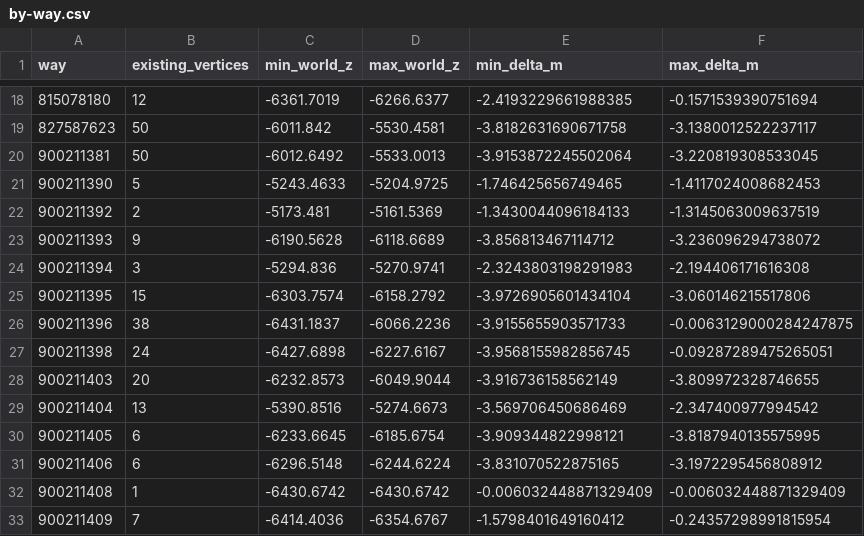
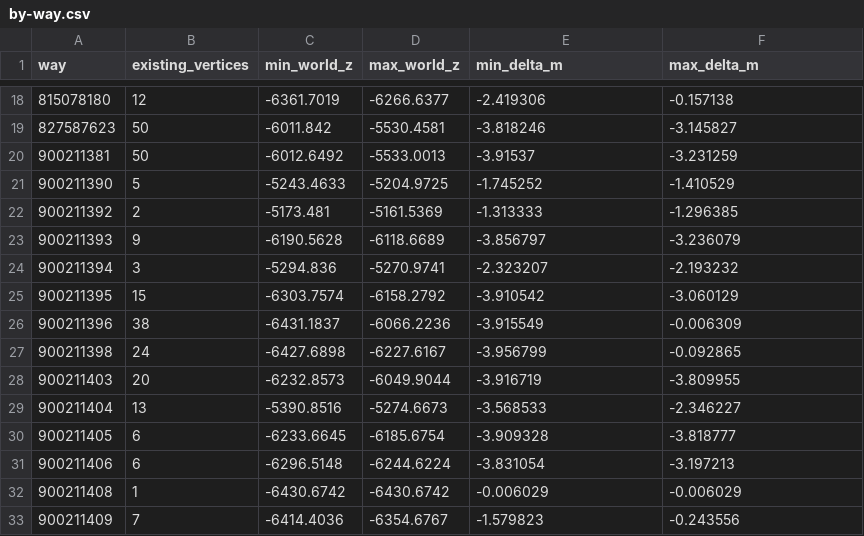
Before and after one commit to idoknow/guilinol, a CSV file: docs/review/section9-islands/by-way.csv, drawn as a sheet; only a part is shown, gaps mark what is left out; the diff covers the shown part only.

```diff
--- a/docs/review/section9-islands/by-way.csv
+++ b/docs/review/section9-islands/by-way.csv
@@ -18,16 +18,16 @@ way,existing_vertices,min_world_z,max_world_z,min_delta_m,max_delta_m
-815078180,12,-6361.7019,-6266.6377,-2.4193229661988385,-0.1571539390751694
-827587623,50,-6011.842,-5530.4581,-3.8182631690671758,-3.1380012522237117
-900211381,50,-6012.6492,-5533.0013,-3.9153872245502064,-3.220819308533045
-900211390,5,-5243.4633,-5204.9725,-1.746425656749465,-1.4117024008682453
-900211392,2,-5173.481,-5161.5369,-1.3430044096184133,-1.3145063009637519
-900211393,9,-6190.5628,-6118.6689,-3.856813467114712,-3.236096294738072
-900211394,3,-5294.836,-5270.9741,-2.3243803198291983,-2.194406171616308
-900211395,15,-6303.7574,-6158.2792,-3.9726905601434104,-3.060146215517806
-900211396,38,-6431.1837,-6066.2236,-3.9155655903571733,-0.0063129000284247875
-900211398,24,-6427.6898,-6227.6167,-3.9568155982856745,-0.09287289475265051
-900211403,20,-6232.8573,-6049.9044,-3.916736158562149,-3.809972328746655
-900211404,13,-5390.8516,-5274.6673,-3.569706450686469,-2.347400977994542
-900211405,6,-6233.6645,-6185.6754,-3.909344822998121,-3.8187940135575995
-900211406,6,-6296.5148,-6244.6224,-3.831070522875165,-3.1972295456808912
-900211408,1,-6430.6742,-6430.6742,-0.006032448871329409,-0.006032448871329409
-900211409,7,-6414.4036,-6354.6767,-1.5798401649160412,-0.24357298991815954
+815078180,12,-6361.7019,-6266.6377,-2.419306,-0.157138
+827587623,50,-6011.842,-5530.4581,-3.818246,-3.145827
+900211381,50,-6012.6492,-5533.0013,-3.91537,-3.231259
+900211390,5,-5243.4633,-5204.9725,-1.745252,-1.410529
+900211392,2,-5173.481,-5161.5369,-1.313333,-1.296385
+900211393,9,-6190.5628,-6118.6689,-3.856797,-3.236079
+900211394,3,-5294.836,-5270.9741,-2.323207,-2.193232
+900211395,15,-6303.7574,-6158.2792,-3.910542,-3.060129
+900211396,38,-6431.1837,-6066.2236,-3.915549,-0.006309
+900211398,24,-6427.6898,-6227.6167,-3.956799,-0.092865
+900211403,20,-6232.8573,-6049.9044,-3.916719,-3.809955
+900211404,13,-5390.8516,-5274.6673,-3.568533,-2.346227
+900211405,6,-6233.6645,-6185.6754,-3.909328,-3.818777
+900211406,6,-6296.5148,-6244.6224,-3.831054,-3.197213
+900211408,1,-6430.6742,-6430.6742,-0.006029,-0.006029
+900211409,7,-6414.4036,-6354.6767,-1.579823,-0.243556
```
Also changed, not shown: 58 edited cells elsewhere in this file, 12 other files.
